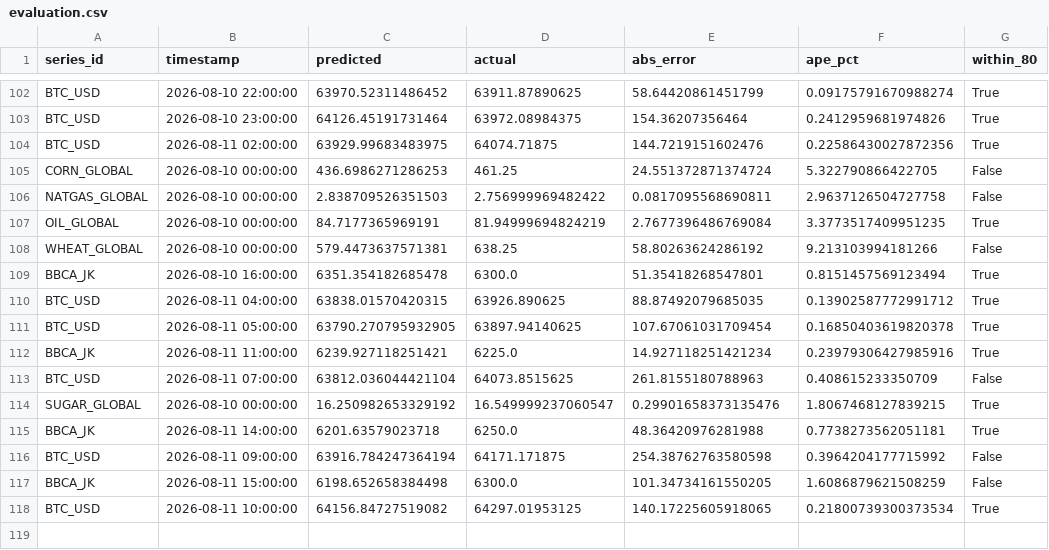
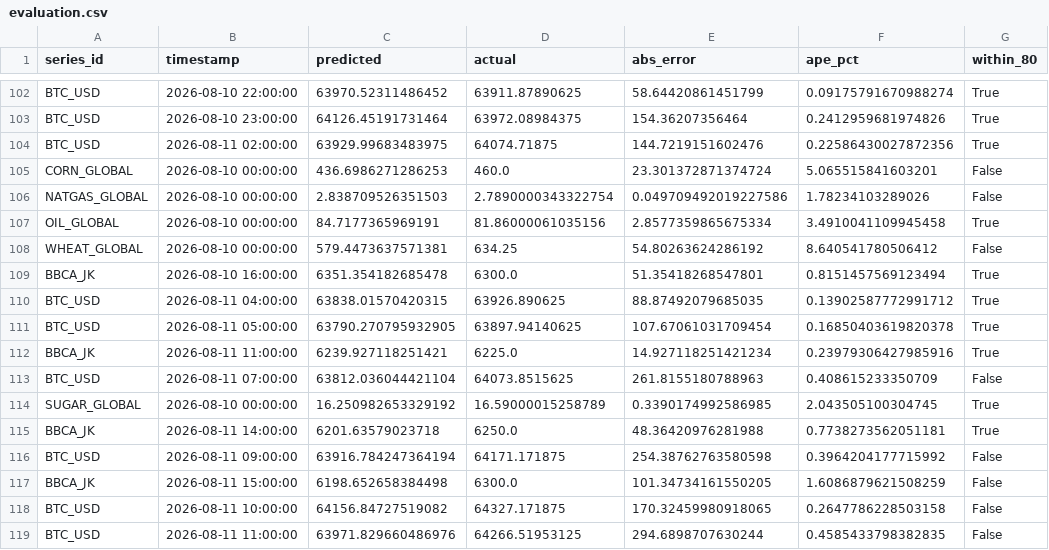
Before and after one commit to salimz-arch/tsf-market-analytics, a CSV file: data/forecasts/evaluation.csv, drawn as a sheet; only a part is shown, gaps mark what is left out.

```diff
--- a/data/forecasts/evaluation.csv
+++ b/data/forecasts/evaluation.csv
@@ -104,6 +104,6 @@ BTC_USD,2026-08-10 23:00:00,64126.45191731464,63972.08984375,154.36207356464,0.2
 BTC_USD,2026-08-11 02:00:00,63929.99683483975,64074.71875,144.7219151602476,0.22586430027872356,True
-CORN_GLOBAL,2026-08-10 00:00:00,436.6986271286253,461.25,24.551372871374724,5.322790866422705,False
-NATGAS_GLOBAL,2026-08-10 00:00:00,2.838709526351503,2.756999969482422,0.0817095568690811,2.9637126504727758,False
-OIL_GLOBAL,2026-08-10 00:00:00,84.7177365969191,81.94999694824219,2.7677396486769084,3.3773517409951235,True
-WHEAT_GLOBAL,2026-08-10 00:00:00,579.4473637571381,638.25,58.80263624286192,9.213103994181266,False
+CORN_GLOBAL,2026-08-10 00:00:00,436.6986271286253,460.0,23.301372871374724,5.065515841603201,False
+NATGAS_GLOBAL,2026-08-10 00:00:00,2.838709526351503,2.7890000343322754,0.049709492019227586,1.78234103289026,False
+OIL_GLOBAL,2026-08-10 00:00:00,84.7177365969191,81.86000061035156,2.8577359865675334,3.4910041109945458,True
+WHEAT_GLOBAL,2026-08-10 00:00:00,579.4473637571381,634.25,54.80263624286192,8.640541780506412,False
 BBCA_JK,2026-08-10 16:00:00,6351.354182685478,6300.0,51.35418268547801,0.8151457569123494,True
@@ -113,3 +113,3 @@ BBCA_JK,2026-08-11 11:00:00,6239.927118251421,6225.0,14.927118251421234,0.239793
 BTC_USD,2026-08-11 07:00:00,63812.036044421104,64073.8515625,261.8155180788963,0.408615233350709,False
-SUGAR_GLOBAL,2026-08-10 00:00:00,16.250982653329192,16.549999237060547,0.29901658373135476,1.8067468127839215,True
+SUGAR_GLOBAL,2026-08-10 00:00:00,16.250982653329192,16.59000015258789,0.3390174992586985,2.043505100304745,True
 BBCA_JK,2026-08-11 14:00:00,6201.63579023718,6250.0,48.36420976281988,0.7738273562051181,True
@@ -117,2 +117,3 @@ BTC_USD,2026-08-11 09:00:00,63916.784247364194,64171.171875,254.38762763580598,0
 BBCA_JK,2026-08-11 15:00:00,6198.652658384498,6300.0,101.34734161550205,1.6086879621508259,False
-BTC_USD,2026-08-11 10:00:00,64156.84727519082,64297.01953125,140.17225605918065,0.21800739300373534,True
+BTC_USD,2026-08-11 10:00:00,64156.84727519082,64327.171875,170.32459980918065,0.2647786228503158,False
+BTC_USD,2026-08-11 11:00:00,63971.829660486976,64266.51953125,294.6898707630244,0.4585433798382835,False
```
Also changed, not shown: data/forecasts/conclusions.csv, data/forecasts/forecast.csv, 11 other files.
